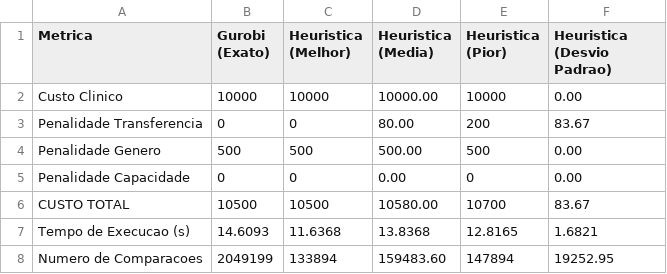
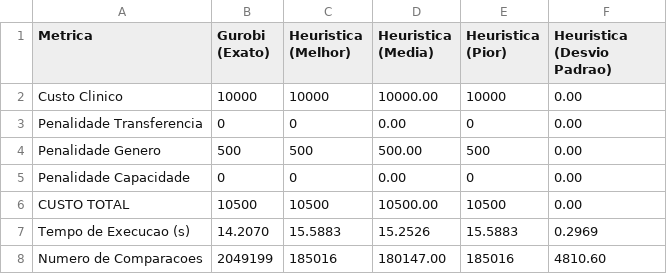
Before and after one commit to gft109/TCC---Hospital-bed-optimization, a CSV file: resultados/pequeno/comparativo_estatistico.csv, drawn as a sheet.

```diff
--- a/resultados/pequeno/comparativo_estatistico.csv
+++ b/resultados/pequeno/comparativo_estatistico.csv
@@ -2,7 +2,7 @@ Metrica,Gurobi (Exato),Heuristica (Melhor),Heuristica (Media),Heuristica (Pior),
 Custo Clinico,10000,10000,10000.00,10000,0.00
-Penalidade Transferencia,0,0,80.00,200,83.67
+Penalidade Transferencia,0,0,0.00,0,0.00
 Penalidade Genero,500,500,500.00,500,0.00
 Penalidade Capacidade,0,0,0.00,0,0.00
-CUSTO TOTAL,10500,10500,10580.00,10700,83.67
-Tempo de Execucao (s),14.6093,11.6368,13.8368,12.8165,1.6821
-Numero de Comparacoes,2049199,133894,159483.60,147894,19252.95
+CUSTO TOTAL,10500,10500,10500.00,10500,0.00
+Tempo de Execucao (s),14.2070,15.5883,15.2526,15.5883,0.2969
+Numero de Comparacoes,2049199,185016,180147.00,185016,4810.60
```
Also changed, not shown: resultados/grande/comparativo_estatistico.csv, resultados/grande/experimentos_detalhado.csv, 8 other files.
